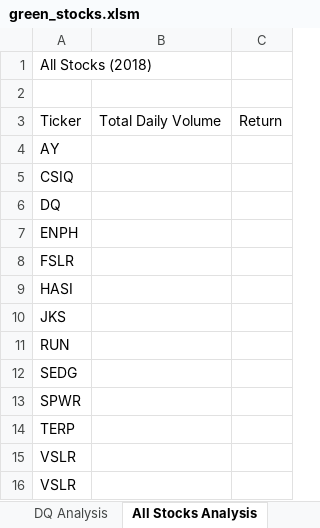
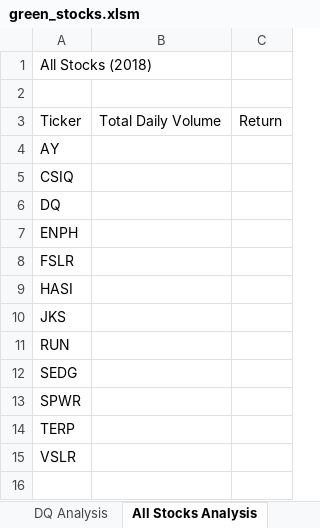
Before and after one commit to macdkw89/stock-analysis, an Excel workbook: green_stocks.xlsm, sheet All Stocks Analysis, drawn as a sheet; values as stored, in another font and other column widths than the file's, no borders; the diff names each change by its address in the sheet, - before the commit and + after, or states it on an @@ line.

```diff
--- a/green_stocks.xlsm (sheet All Stocks Analysis)
+++ b/green_stocks.xlsm (sheet All Stocks Analysis)
-row 16: VSLR
```
Also changed, not shown: other sheet tabs.
